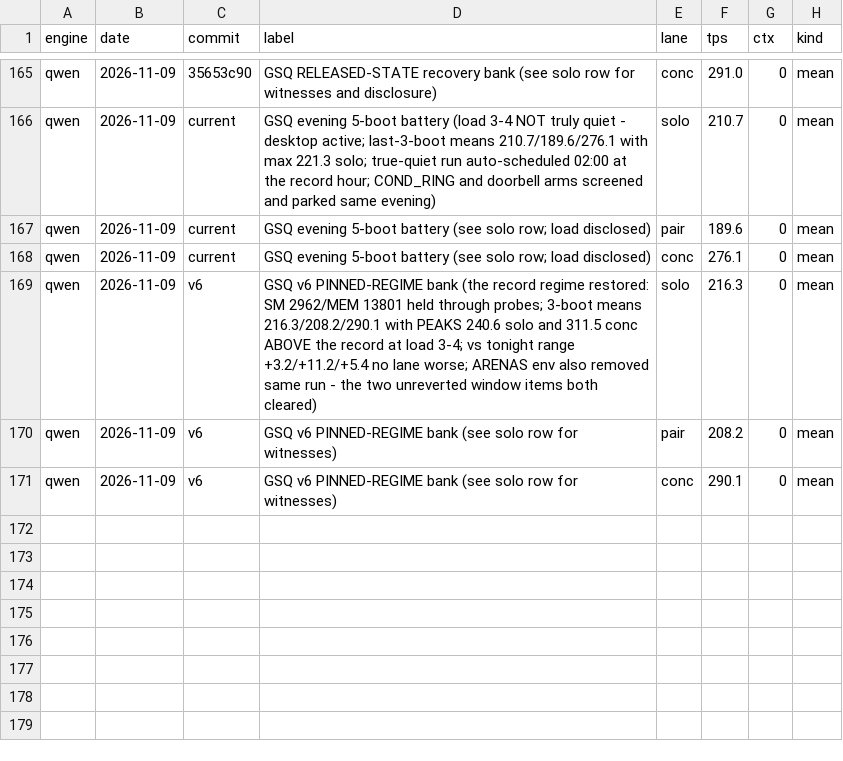
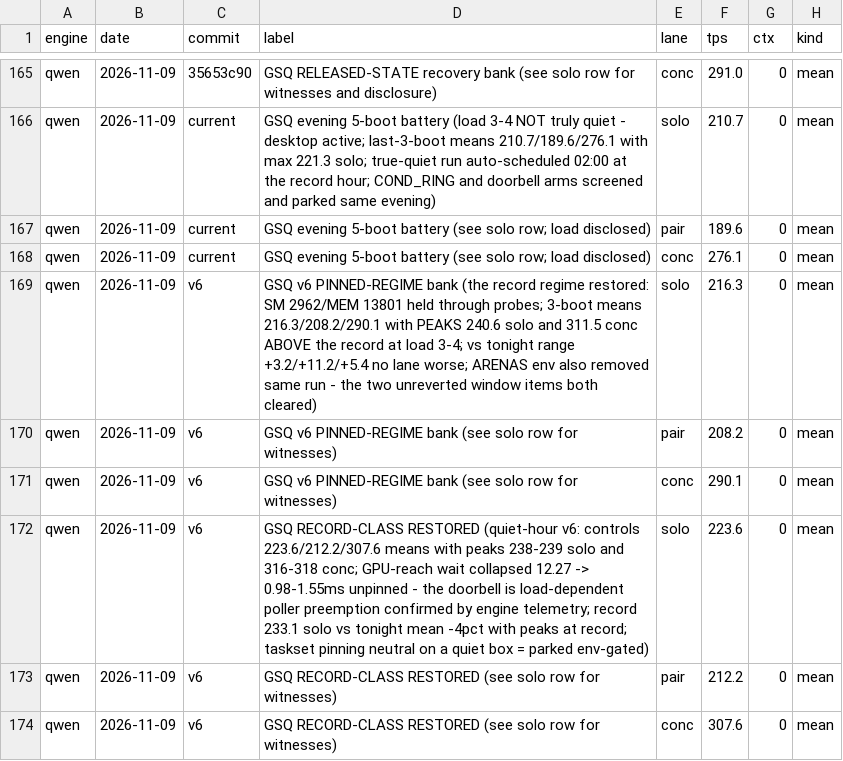
Before and after one commit to svgop/Strata, a CSV file: campaign/tracker/lanes.csv, drawn as a sheet; only a part is shown, gaps mark what is left out.

Commit message:
RECORD CLASS RESTORED + the mechanism: quiet-hour v6 controls 223.6/212.2/307.6 (peaks 238-239/316-318) with GPU-reach wait 0.98-1.55ms unpinned - the 12.27ms doorbell is load-dependent poller preemption (confirmed by engine telemetry); taskset pinning neutral on a quiet box = parked env-gated default-off; store-mlock binary built and swapped per Launch Law

```diff
--- a/campaign/tracker/lanes.csv
+++ b/campaign/tracker/lanes.csv
@@ -171 +171,4 @@ qwen,2026-11-09,v6,GSQ v6 PINNED-REGIME bank (see solo row for witnesses),pair,2
 qwen,2026-11-09,v6,GSQ v6 PINNED-REGIME bank (see solo row for witnesses),conc,290.1,0,mean
+qwen,2026-11-09,v6,GSQ RECORD-CLASS RESTORED (quiet-hour v6: controls 223.6/212.2/307.6 means with peaks 238-239 solo and 316-318 conc; GPU-reach wait collapsed 12.27 -> 0.98-1.55ms unpinned - the doorbell is load-dependent poller preemption confirmed by engine telemetry; record 233.1 solo vs tonight mean -4pct with peaks at record; taskset pinning neutral on a quiet box = parked env-gated),solo,223.6,0,mean
+qwen,2026-11-09,v6,GSQ RECORD-CLASS RESTORED (see solo row for witnesses),pair,212.2,0,mean
+qwen,2026-11-09,v6,GSQ RECORD-CLASS RESTORED (see solo row for witnesses),conc,307.6,0,mean
```
Also changed, not shown: 5 other files.
